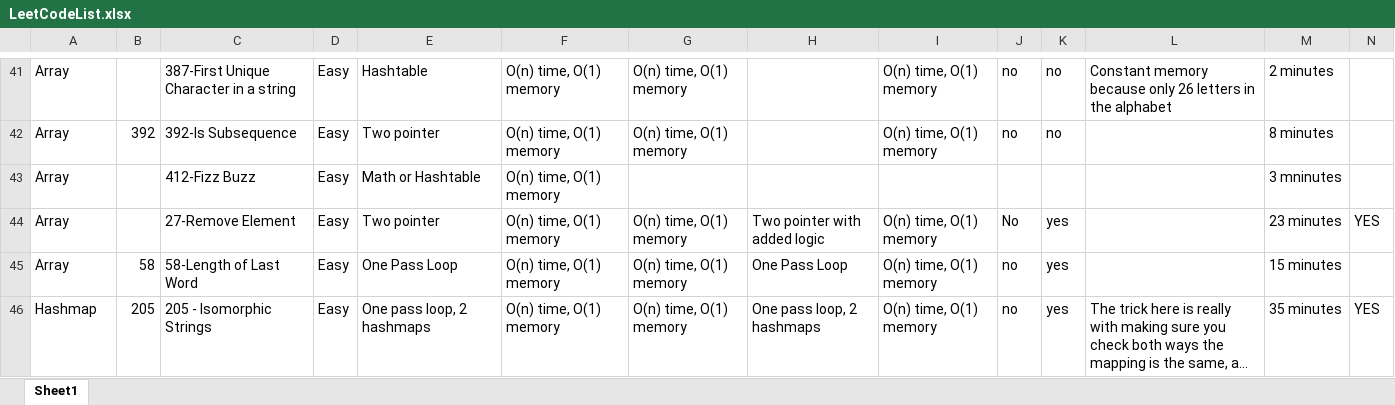
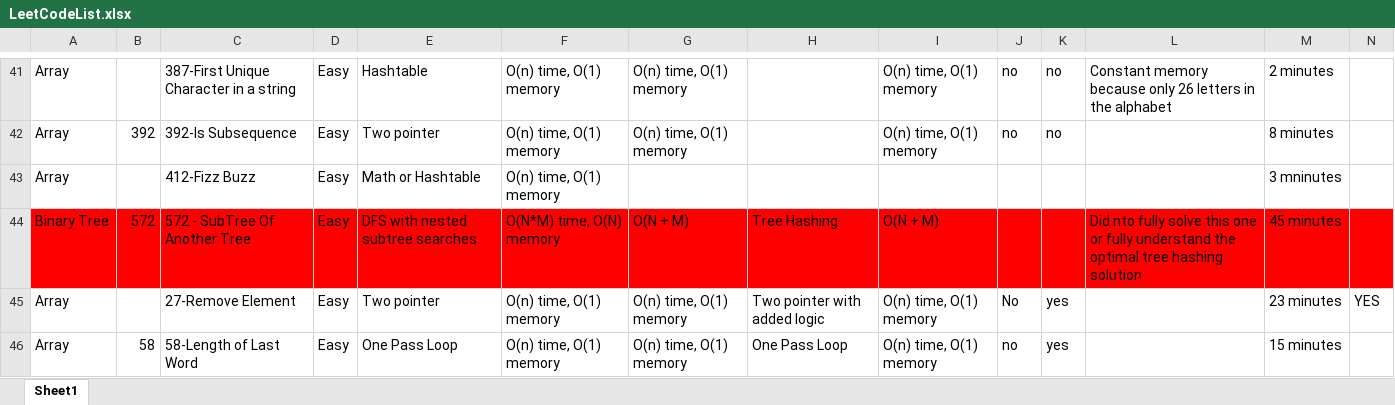
Before and after one commit to nickroxcks/Algorithm_DataStructure_Problems, an Excel workbook: LeetCodeList.xlsx, sheet Sheet1, drawn as a sheet; only a part is shown, gaps mark what is left out; the shorter side is filled out with more unchanged rows; long unchanged cells end in …; values as stored, in another font and other column widths than the file's, no borders; table styles not drawn; rows hold the shown columns only; the diff names each change by its address in the sheet, - before the commit and + after, or states it on an @@ line.

Commit message:
Solved problem 572 in Java

```diff
--- a/LeetCodeList.xlsx (sheet Sheet1)
+++ b/LeetCodeList.xlsx (sheet Sheet1)
+row 44: Binary Tree | 572 | 572 - SubTree Of Another Tree | Easy | DFS with nested subtree searches | O(N*M) time, O(N) memory | O(N + M) | Tree Hashing | O(N + M) |  |  | Did nto fully solve this one or fully understand the optimal tree hashing solution | 45 minutes
```
Also changed, not shown: 1 other file.
